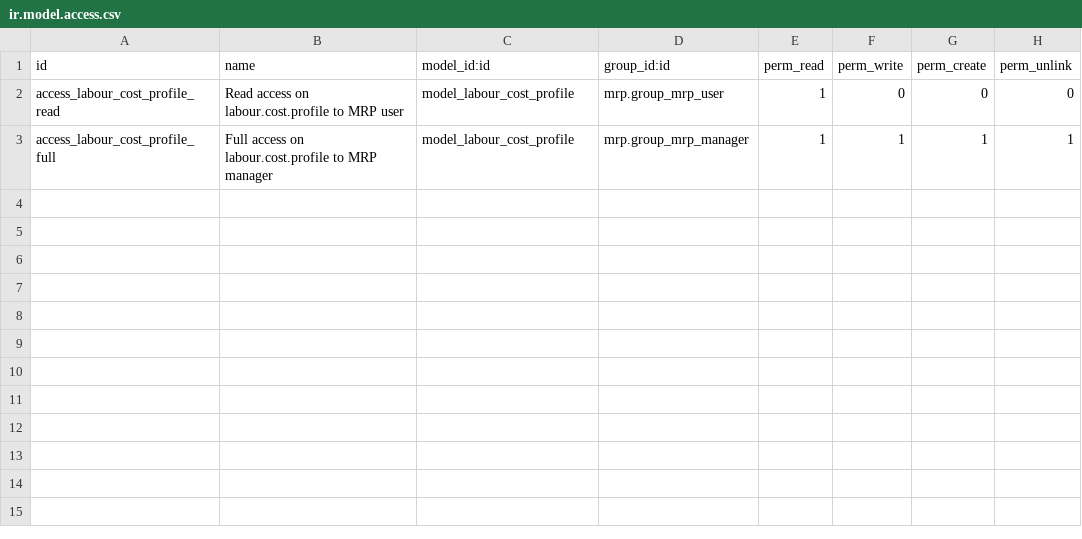
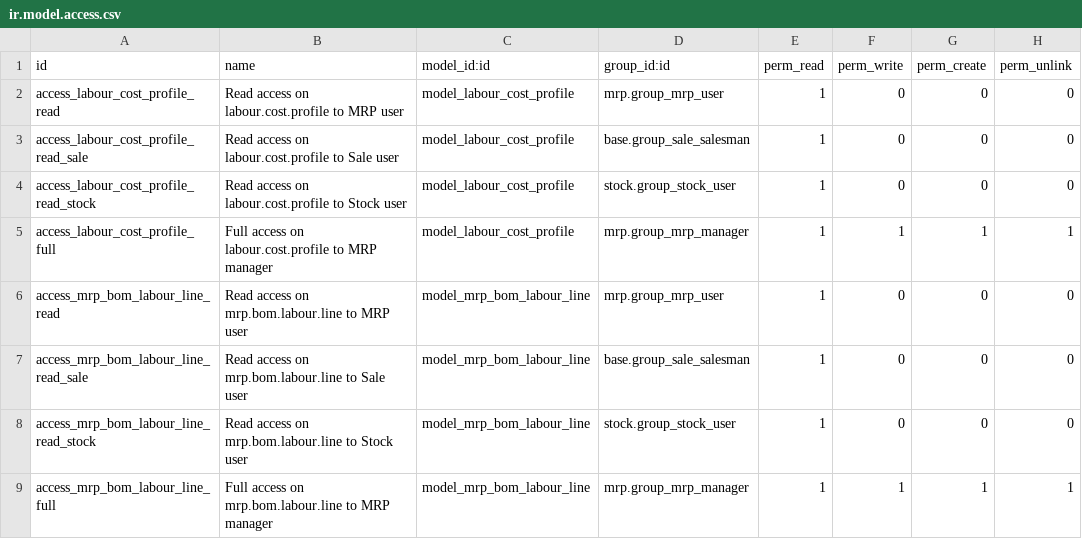
Before and after one commit to akretion/odoo-usability, a CSV file: mrp_average_cost/security/ir.model.access.csv, drawn as a sheet.

Commit message:
Add mrp.bom.labour.line, to be able to have several labor cost profile on a single BOM

```diff
--- a/mrp_average_cost/security/ir.model.access.csv
+++ b/mrp_average_cost/security/ir.model.access.csv
@@ -2,2 +2,8 @@ id,name,model_id:id,group_id:id,perm_read,perm_write,perm_create,perm_unlink
 access_labour_cost_profile_read,Read access on labour.cost.profile to MRP user,model_labour_cost_profile,mrp.group_mrp_user,1,0,0,0
+access_labour_cost_profile_read_sale,Read access on labour.cost.profile to Sale user,model_labour_cost_profile,base.group_sale_salesman,1,0,0,0
+access_labour_cost_profile_read_stock,Read access on labour.cost.profile to Stock user,model_labour_cost_profile,stock.group_stock_user,1,0,0,0
 access_labour_cost_profile_full,Full access on labour.cost.profile to MRP manager,model_labour_cost_profile,mrp.group_mrp_manager,1,1,1,1
+access_mrp_bom_labour_line_read,Read access on mrp.bom.labour.line to MRP user,model_mrp_bom_labour_line,mrp.group_mrp_user,1,0,0,0
+access_mrp_bom_labour_line_read_sale,Read access on mrp.bom.labour.line to Sale user,model_mrp_bom_labour_line,base.group_sale_salesman,1,0,0,0
+access_mrp_bom_labour_line_read_stock,Read access on mrp.bom.labour.line to Stock user,model_mrp_bom_labour_line,stock.group_stock_user,1,0,0,0
+access_mrp_bom_labour_line_full,Full access on mrp.bom.labour.line to MRP manager,model_mrp_bom_labour_line,mrp.group_mrp_manager,1,1,1,1
```
Also changed, not shown: 2 other files.
